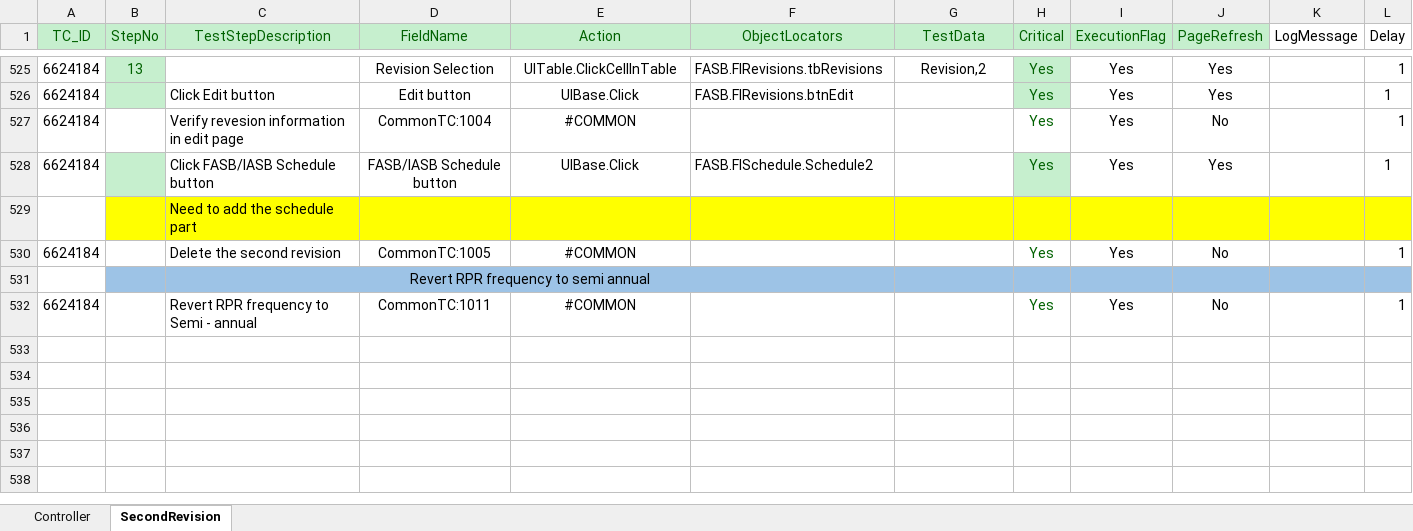
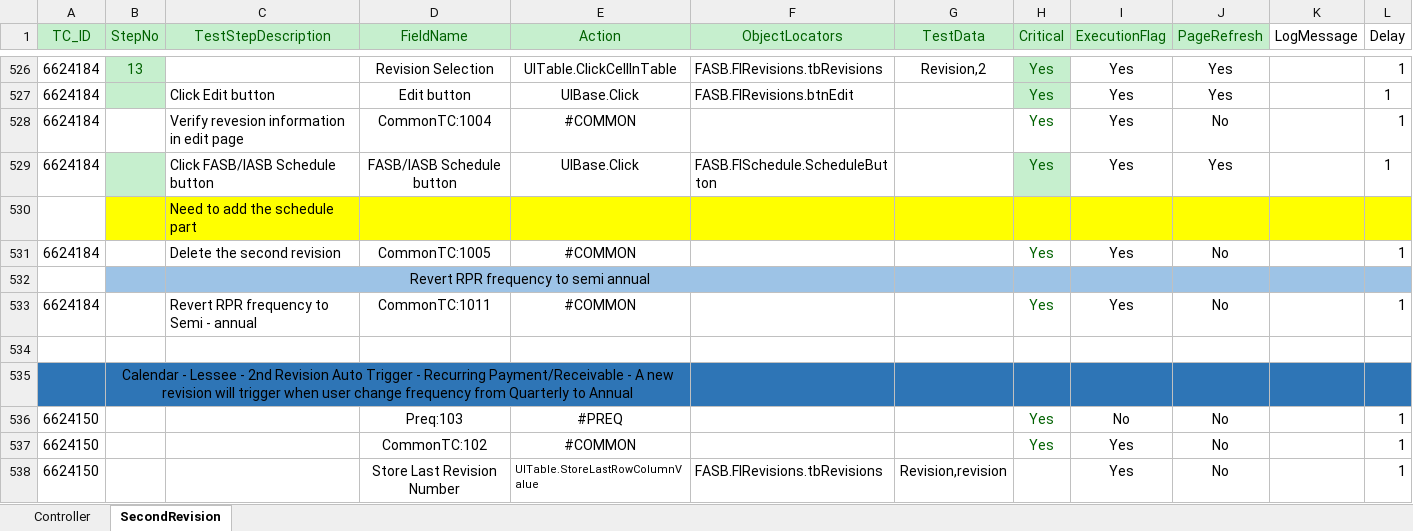
Before and after one commit to shahriarkamal-dsi/AMT-TestFrameWork, an Excel workbook: src/main/resources/modules/REGRESSION.xlsx, sheet SecondRevision, drawn as a sheet; only a part is shown, gaps mark what is left out; values as stored, in another font and other column widths than the file's, no borders; conditional formats not drawn; addresses are those after the commit; the diff covers the shown part only; the diff names each change by its address in the sheet, - before the commit and + after, or states it on an @@ line.

Commit message:
Partial commit of second revision

```diff
--- a/src/main/resources/modules/REGRESSION.xlsx (sheet SecondRevision)
+++ b/src/main/resources/modules/REGRESSION.xlsx (sheet SecondRevision)
-F529 (ObjectLocators): FASB.FISchedule.Schedule2
+F529 (ObjectLocators): FASB.FISchedule.ScheduleButton
+row 534: (empty)
+row 535:  | Calendar - Lessee - 2nd Revision Auto Trigger - Recurring Payment/Receivable - A new revision will trigger when user change frequency from Quarterly to Annual
+row 536: 6624150 |  |  | Preq:103 | #PREQ |  |  | Yes | No | No |  | 1
+row 537: 6624150 |  |  | CommonTC:102 | #COMMON |  |  | Yes | Yes | No |  | 1
+row 538: 6624150 |  |  | Store Last Revision Number | UITable.StoreLastRowColumnValue | FASB.FIRevisions.tbRevisions | Revision,revision |  | Yes | No |  | 1
```
Also changed, not shown: 191 added rows, 23 edited cells and cell formats elsewhere in this sheet, sheet Controller, src/main/resources/dataCreate/DataCreate.xlsx, src/main/resources/modules/CommonTC.xlsx, 10 other files.
